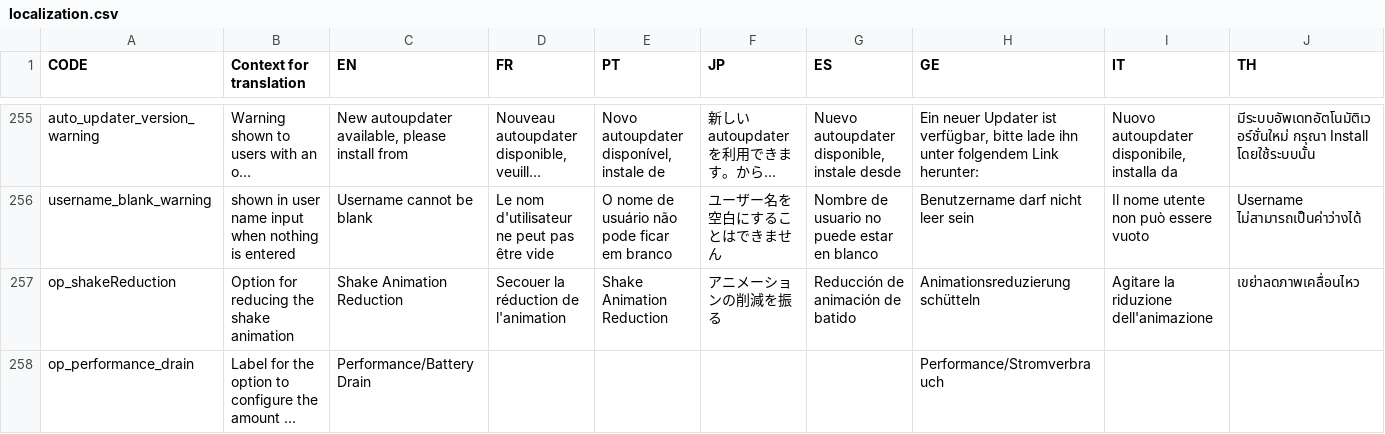
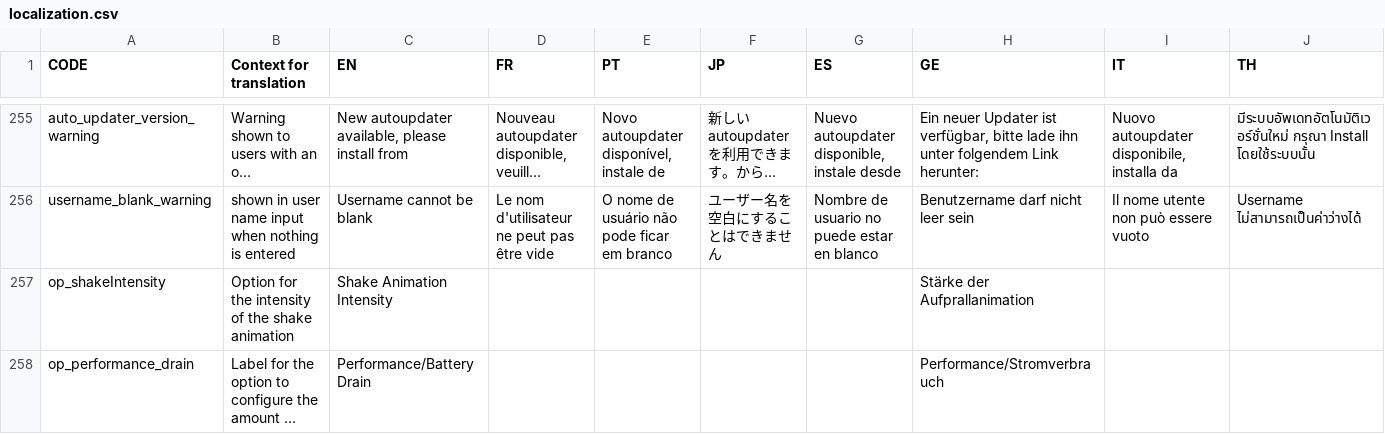
Before and after one commit to Endaris/PA-filter, a CSV file: localization.csv, drawn as a sheet; only a part is shown, gaps mark what is left out; long unchanged cells end in …; removed rows and columns are numbered as before the commit, all else as after; the diff names each change by its address in the sheet, - before the commit and + after, or states it on an @@ line.

Commit message:
change option for shake intensity to a more gradual range and make the label a bit easier to understand

```diff
--- a/localization.csv
+++ b/localization.csv
-row 257: op_shakeReduction | Option for reducing the shake animation | Shake Animation Reduction | Secouer la réduction de l'animation | Shake Animation Reduction | アニメーションの削減を振る | Reducción de animación de batido | Animationsreduzierung schütteln | Agitare la riduzione dell'animazione | เขย่าลดภาพเคลื่อนไหว
+row 257: op_shakeIntensity | Option for the intensity of the shake animation | Shake Animation Intensity |  |  |  |  | Stärke der Aufprallanimation
```
Also changed, not shown: 2 other files.
